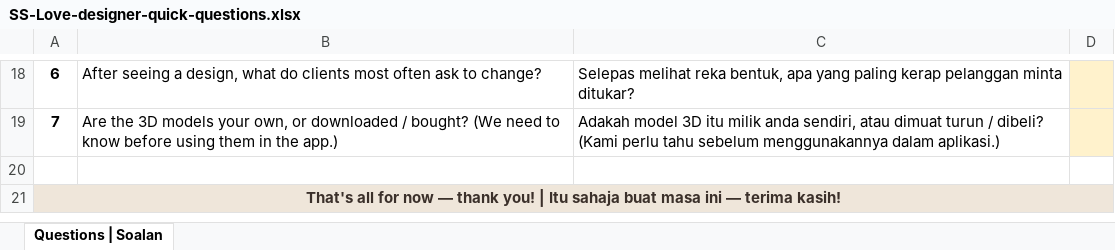
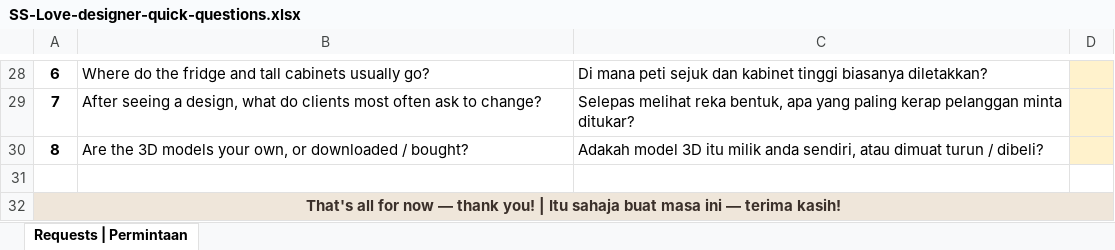
Before and after one commit to jijo-jiji/interior-design, an Excel workbook: notes/SS-Love-designer-quick-questions.xlsx, sheet Requests | Permintaan, drawn as a sheet; only a part is shown, gaps mark what is left out; values as stored, in another font and other column widths than the file's, no borders; addresses are those after the commit; the diff covers the shown part only; the diff names each change by its address in the sheet, - before the commit and + after, or states it on an @@ line.

```diff
--- a/notes/SS-Love-designer-quick-questions.xlsx (sheet Requests | Permintaan)
+++ b/notes/SS-Love-designer-quick-questions.xlsx (sheet Requests | Permintaan)
-sheet tab: Questions | Soalan
+sheet tab: Requests | Permintaan
-B28: After seeing a design, what do clients most often ask to change?
+B28: Where do the fridge and tall cabinets usually go?
-C28: Selepas melihat reka bentuk, apa yang paling kerap pelanggan minta ditukar?
+C28: Di mana peti sejuk dan kabinet tinggi biasanya diletakkan?
-B29: Are the 3D models your own, or downloaded / bought? (We need to know before using them in the app.)
+B29: After seeing a design, what do clients most often ask to change?
-C29: Adakah model 3D itu milik anda sendiri, atau dimuat turun / dibeli? (Kami perlu tahu sebelum menggunakannya dalam aplikasi.)
+C29: Selepas melihat reka bentuk, apa yang paling kerap pelanggan minta ditukar?
+row 30: 8 | Are the 3D models your own, or downloaded / bought? | Adakah model 3D itu milik anda sendiri, atau dimuat turun / dibeli?
```
Also changed, not shown: 10 added rows and 23 edited cells elsewhere in this sheet, 1 other file.
